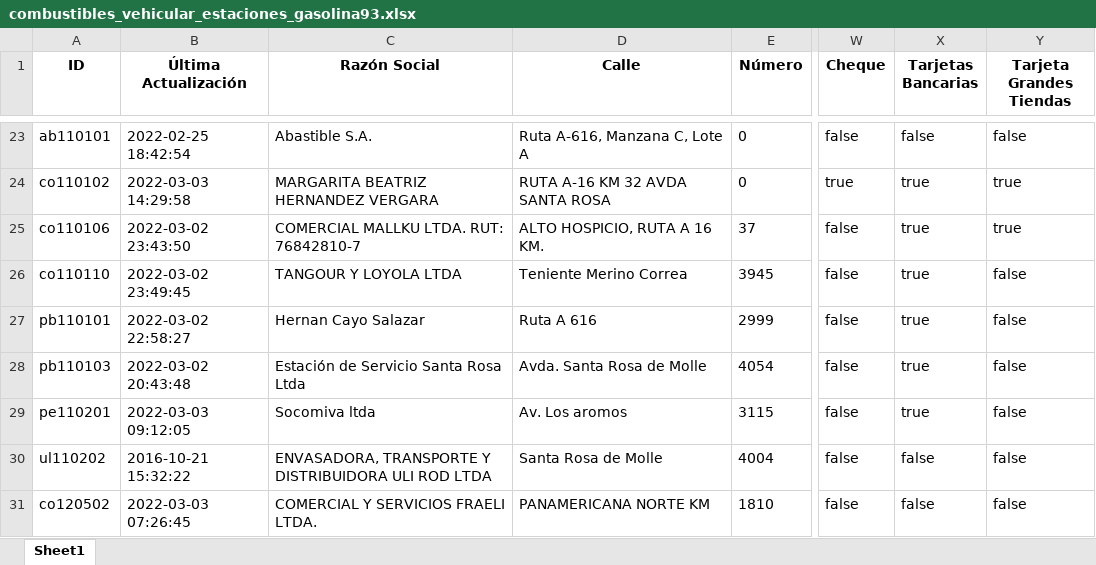
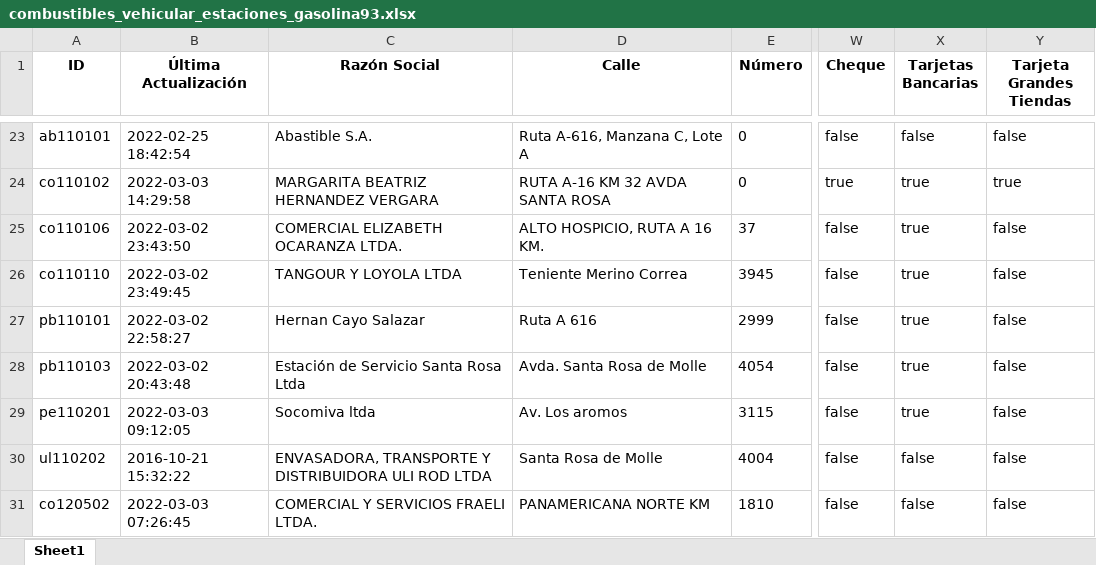
Before and after one commit to Sud-Austral/data_energia, an Excel workbook: combustibles_vehicular_estaciones_gasolina93.xlsx, sheet Sheet1, drawn as a sheet; only a part is shown, gaps mark what is left out; values as stored, in another font and other column widths than the file's, no borders; the diff names each change by its address in the sheet, - before the commit and + after, or states it on an @@ line.

```diff
--- a/combustibles_vehicular_estaciones_gasolina93.xlsx (sheet Sheet1)
+++ b/combustibles_vehicular_estaciones_gasolina93.xlsx (sheet Sheet1)
-C25 (Razón Social): COMERCIAL MALLKU LTDA. RUT: 76842810-7
+C25 (Razón Social): COMERCIAL ELIZABETH OCARANZA LTDA.
-Y25 (Tarjeta Grandes Tiendas): true
+Y25 (Tarjeta Grandes Tiendas): false
```
Also changed, not shown: balance-de-energia_v1_balance-nacional_consumo-final.xlsx, calefaccion-en-linea_v1_kerosene.xlsx, 32 other files.
